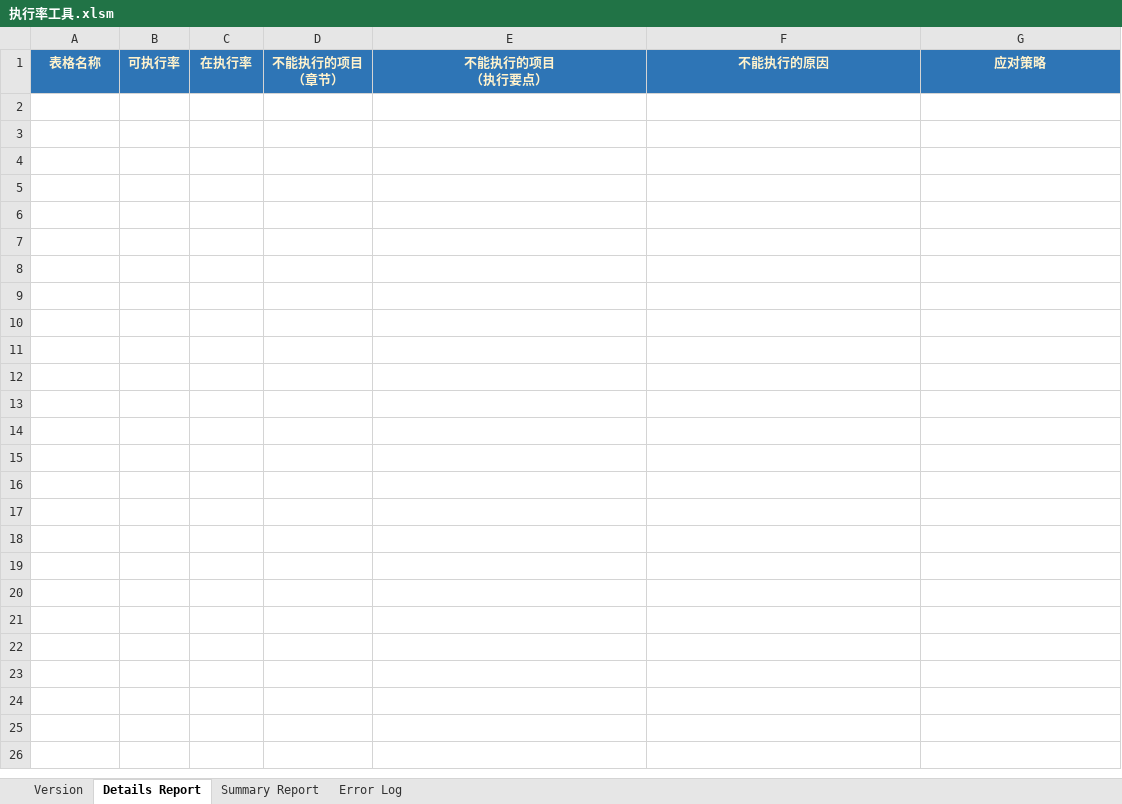
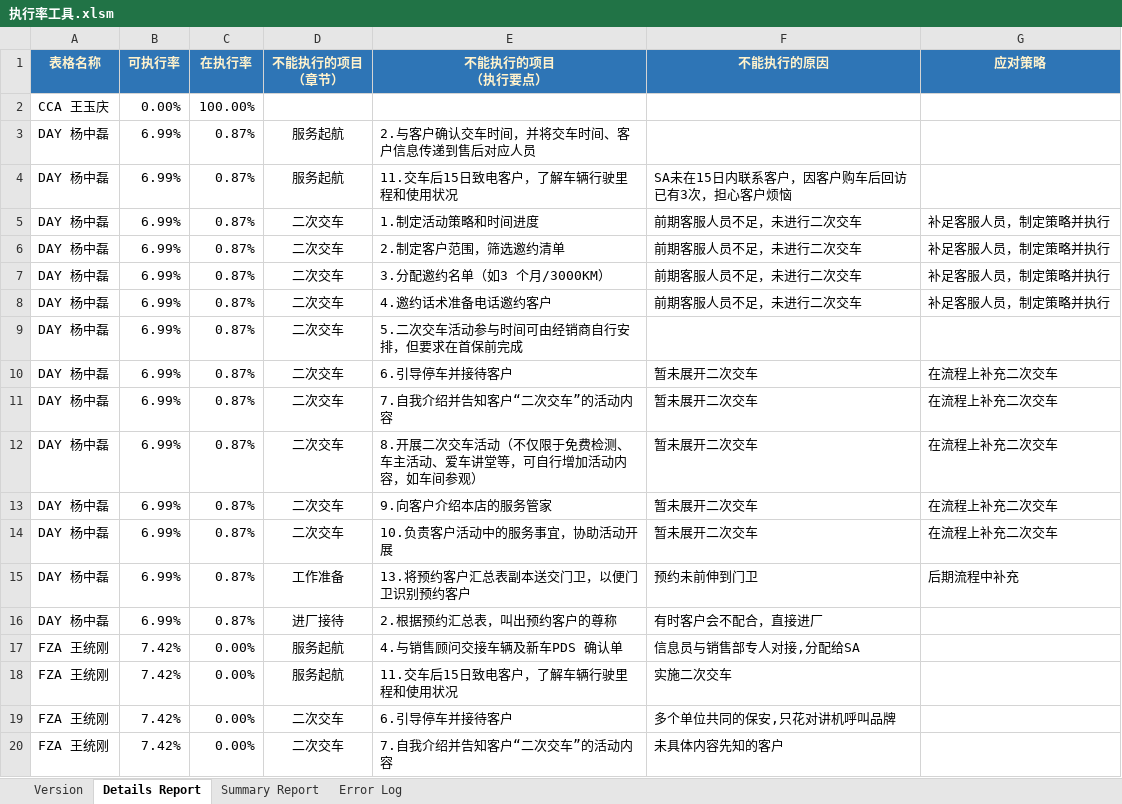
Before and after one commit to Thesaurus0/VBA_Projects, an Excel workbook: 执行率工具/执行率工具.xlsm, sheet Details Report, drawn as a sheet; only a part is shown; values as stored, in another font and other column widths than the file's, no borders; conditional formats not drawn; the diff covers the shown part only; the diff names each change by its address in the sheet, - before the commit and + after, or states it on an @@ line.

```diff
--- a/执行率工具/执行率工具.xlsm (sheet Details Report)
+++ b/执行率工具/执行率工具.xlsm (sheet Details Report)
+row 2: CCA 王玉庆 | 0.00% | 100.00%
+row 3: DAY 杨中磊 | 6.99% | 0.87% | 服务起航 | 2.与客户确认交车时间，并将交车时间、客户信息传递到售后对应人员
+row 4: DAY 杨中磊 | 6.99% | 0.87% | 服务起航 | 11.交车后15日致电客户，了解车辆行驶里程和使用状况 | SA未在15日内联系客户，因客户购车后回访已有3次，担心客户烦恼
+row 5: DAY 杨中磊 | 6.99% | 0.87% | 二次交车 | 1.制定活动策略和时间进度 | 前期客服人员不足，未进行二次交车 | 补足客服人员，制定策略并执行
+row 6: DAY 杨中磊 | 6.99% | 0.87% | 二次交车 | 2.制定客户范围，筛选邀约清单 | 前期客服人员不足，未进行二次交车 | 补足客服人员，制定策略并执行
+row 7: DAY 杨中磊 | 6.99% | 0.87% | 二次交车 | 3.分配邀约名单（如3 个月/3000KM） | 前期客服人员不足，未进行二次交车 | 补足客服人员，制定策略并执行
+row 8: DAY 杨中磊 | 6.99% | 0.87% | 二次交车 | 4.邀约话术准备电话邀约客户 | 前期客服人员不足，未进行二次交车 | 补足客服人员，制定策略并执行
+row 9: DAY 杨中磊 | 6.99% | 0.87% | 二次交车 | 5.二次交车活动参与时间可由经销商自行安排，但要求在首保前完成
+row 10: DAY 杨中磊 | 6.99% | 0.87% | 二次交车 | 6.引导停车并接待客户 | 暂未展开二次交车 | 在流程上补充二次交车
+row 11: DAY 杨中磊 | 6.99% | 0.87% | 二次交车 | 7.自我介绍并告知客户“二次交车”的活动内容 | 暂未展开二次交车 | 在流程上补充二次交车
+row 12: DAY 杨中磊 | 6.99% | 0.87% | 二次交车 | 8.开展二次交车活动（不仅限于免费检测、车主活动、爱车讲堂等，可自行增加活动内容，如车间参观） | 暂未展开二次交车 | 在流程上补充二次交车
+row 13: DAY 杨中磊 | 6.99% | 0.87% | 二次交车 | 9.向客户介绍本店的服务管家 | 暂未展开二次交车 | 在流程上补充二次交车
+row 14: DAY 杨中磊 | 6.99% | 0.87% | 二次交车 | 10.负责客户活动中的服务事宜，协助活动开展 | 暂未展开二次交车 | 在流程上补充二次交车
+row 15: DAY 杨中磊 | 6.99% | 0.87% | 工作准备 | 13.将预约客户汇总表副本送交门卫，以便门卫识别预约客户 | 预约未前伸到门卫 | 后期流程中补充
+row 16: DAY 杨中磊 | 6.99% | 0.87% | 进厂接待 | 2.根据预约汇总表，叫出预约客户的尊称 | 有时客户会不配合，直接进厂
+row 17: FZA 王统刚 | 7.42% | 0.00% | 服务起航 | 4.与销售顾问交接车辆及新车PDS 确认单 | 信息员与销售部专人对接,分配给SA
+row 18: FZA 王统刚 | 7.42% | 0.00% | 服务起航 | 11.交车后15日致电客户，了解车辆行驶里程和使用状况 | 实施二次交车
+row 19: FZA 王统刚 | 7.42% | 0.00% | 二次交车 | 6.引导停车并接待客户 | 多个单位共同的保安,只花对讲机呼叫品牌
+row 20: FZA 王统刚 | 7.42% | 0.00% | 二次交车 | 7.自我介绍并告知客户“二次交车”的活动内容 | 未具体内容先知的客户
```
Also changed, not shown: 204 added rows elsewhere in this sheet, sheet Error Log, sheet Summary Report, 4 other files.
